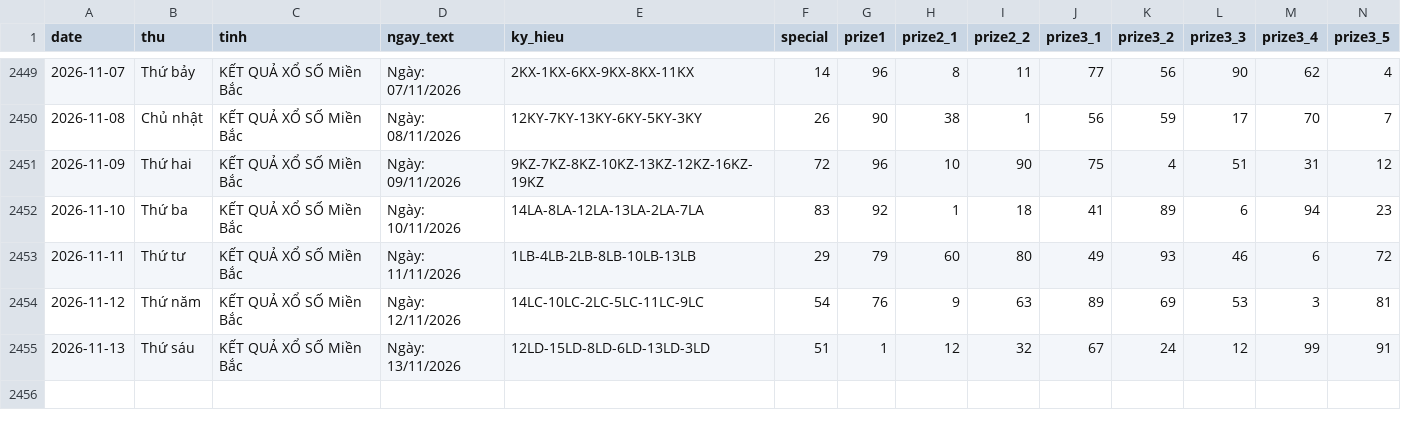
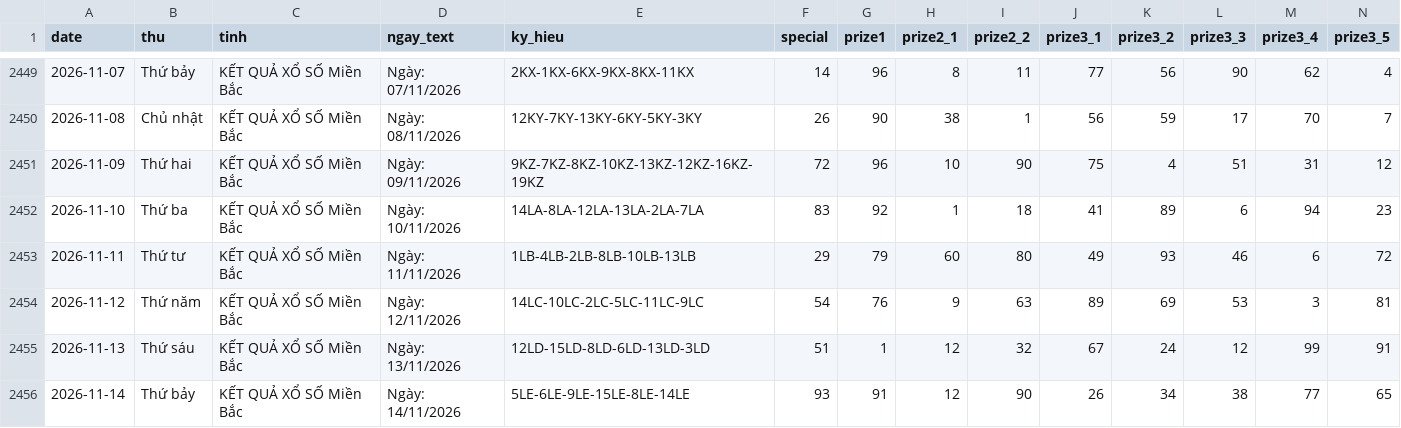
Before and after one commit to tuanseo5t-alt/xsmb-analysis, a CSV file: data/xsmb-2-digits.csv, drawn as a sheet; only a part is shown, gaps mark what is left out; rows hold the shown columns only; the diff names each change by its address in the sheet, - before the commit and + after, or states it on an @@ line.

```diff
--- a/data/xsmb-2-digits.csv
+++ b/data/xsmb-2-digits.csv
+row 2456: 2026-11-14 | Thứ bảy | KẾT QUẢ XỔ SỐ Miền Bắc | Ngày: 14/11/2026 | 5LE-6LE-9LE-15LE-8LE-14LE | 93 | 91 | 12 | 90 | 26 | 34 | 38 | 77 | 65
```
Also changed, not shown: data/xsmb-sparse.csv, data/xsmb.csv, 14 other files.
